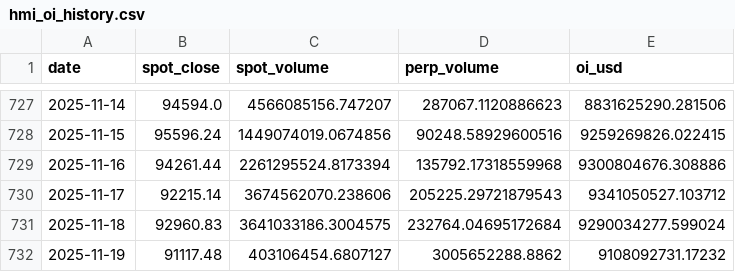
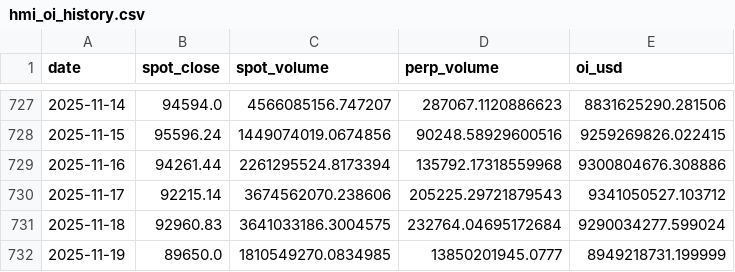
Before and after one commit to RGGG1/bbotpat, a CSV file: data/hmi_oi_history.csv, drawn as a sheet; only a part is shown, gaps mark what is left out.

```diff
--- a/data/hmi_oi_history.csv
+++ b/data/hmi_oi_history.csv
@@ -731,2 +731,2 @@ date,spot_close,spot_volume,perp_volume,oi_usd
 2025-11-18,92960.83,3641033186.3004575,232764.04695172684,9290034277.599024
-2025-11-19,91117.48,403106454.6807127,3005652288.8862,9108092731.17232
+2025-11-19,89650.0,1810549270.0834985,13850201945.0777,8949218731.199999
```
Also changed, not shown: output/fg2_daily.csv, 2 other files.
